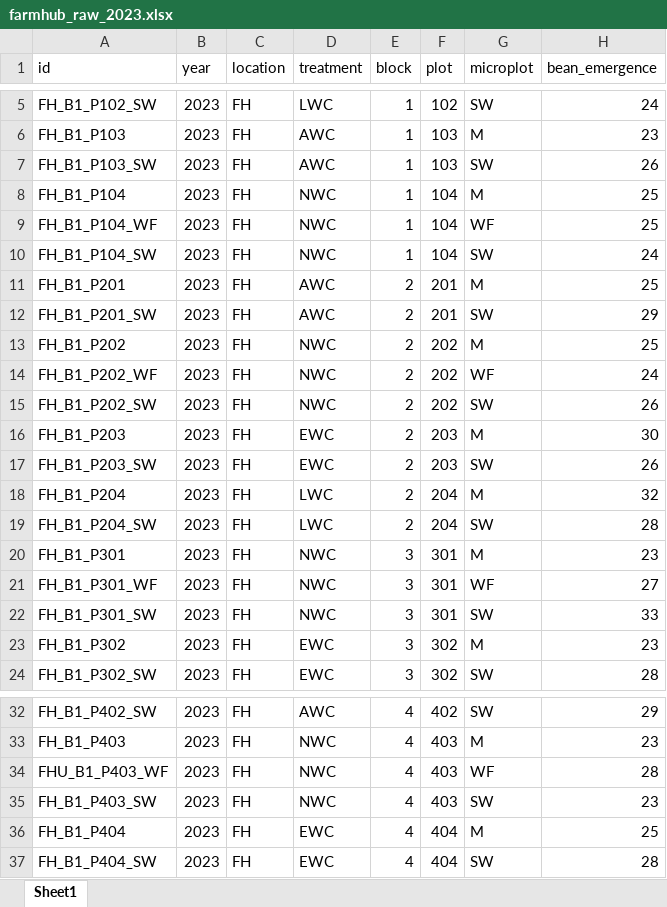
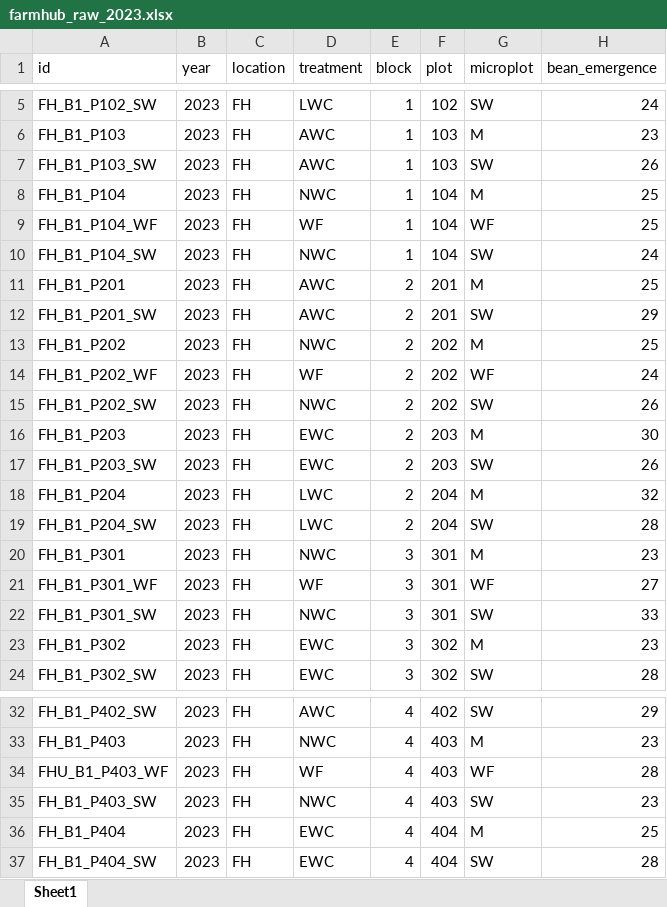
Before and after one commit to ericyoungerman/IMT, an Excel workbook: raw-data/farmhub_raw_2023.xlsx, sheet Sheet1, drawn as a sheet; only a part is shown, gaps mark what is left out; values as stored, in another font and other column widths than the file's, no borders; the diff names each change by its address in the sheet, - before the commit and + after, or states it on an @@ line.

```diff
--- a/raw-data/farmhub_raw_2023.xlsx (sheet Sheet1)
+++ b/raw-data/farmhub_raw_2023.xlsx (sheet Sheet1)
-D9 (treatment): NWC
+D9 (treatment): WF
-D14 (treatment): NWC
+D14 (treatment): WF
-D21 (treatment): NWC
+D21 (treatment): WF
-D34 (treatment): NWC
+D34 (treatment): WF
```
Also changed, not shown: raw-data/combined_raw.xlsx, 54 other files.
